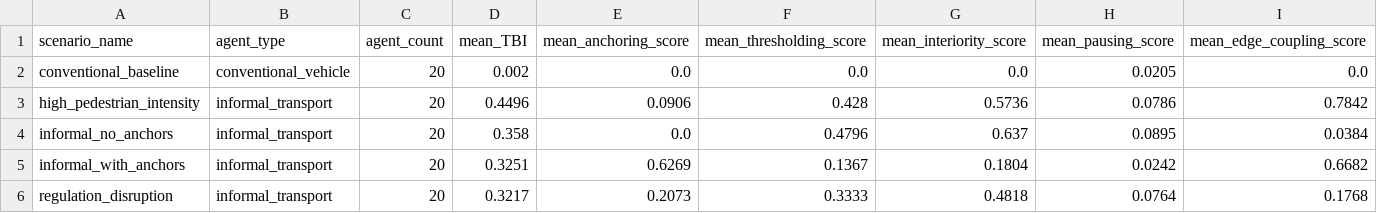
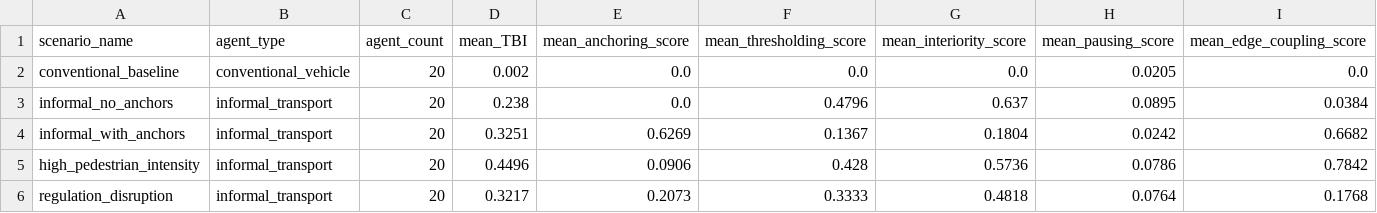
Before and after one commit to zeshan67/temporal-buildingness-model, a CSV file: outputs/summaries/tbi_scenario_summary.csv, drawn as a sheet; only a part is shown; removed rows and columns are numbered as before the commit, all else as after; rows hold the shown columns only; the diff names each change by its address in the sheet, - before the commit and + after, or states it on an @@ line.

```diff
--- a/outputs/summaries/tbi_scenario_summary.csv
+++ b/outputs/summaries/tbi_scenario_summary.csv
+row 3: informal_no_anchors | informal_transport | 20 | 0.238 | 0.0 | 0.4796 | 0.637 | 0.0895 | 0.0384
@@ row 5 moved to row 4: informal_with_anchors @@
-row 4: informal_no_anchors | informal_transport | 20 | 0.358 | 0.0 | 0.4796 | 0.637 | 0.0895 | 0.0384
```
Also changed, not shown: outputs/summaries/tbi_agent_scores.csv, 2 other files.
